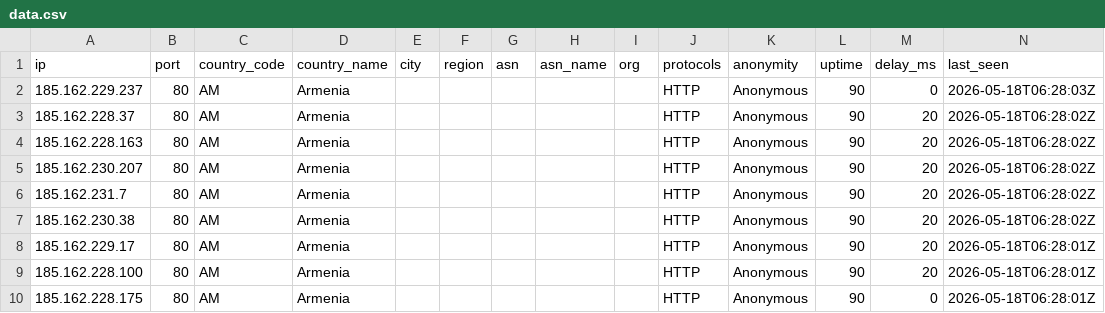
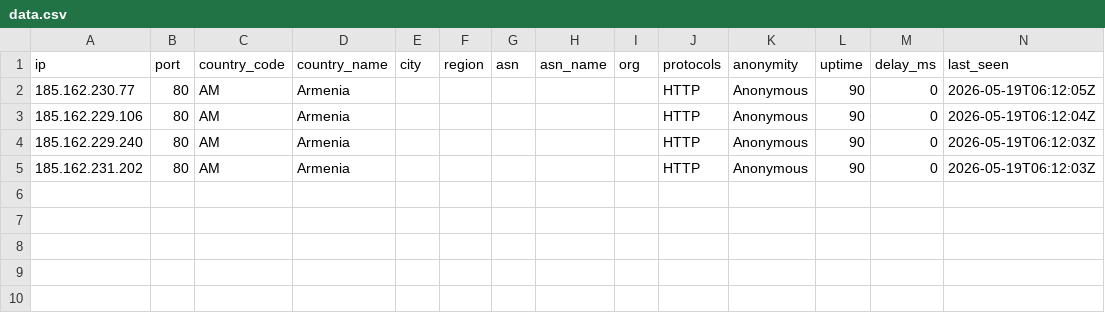
Before and after one commit to 7and1/free-proxy-list, a CSV file: proxies/countries/AM/data.csv, drawn as a sheet.

```diff
--- a/proxies/countries/AM/data.csv
+++ b/proxies/countries/AM/data.csv
@@ -1,10 +1,5 @@
 ip,port,country_code,country_name,city,region,asn,asn_name,org,protocols,anonymity,uptime,delay_ms,last_seen
-185.162.229.237,80,AM,Armenia,,,,,,HTTP,Anonymous,90,0,2026-05-18T06:28:03Z
-185.162.228.37,80,AM,Armenia,,,,,,HTTP,Anonymous,90,20,2026-05-18T06:28:02Z
-185.162.228.163,80,AM,Armenia,,,,,,HTTP,Anonymous,90,20,2026-05-18T06:28:02Z
-185.162.230.207,80,AM,Armenia,,,,,,HTTP,Anonymous,90,20,2026-05-18T06:28:02Z
-185.162.231.7,80,AM,Armenia,,,,,,HTTP,Anonymous,90,20,2026-05-18T06:28:02Z
-185.162.230.38,80,AM,Armenia,,,,,,HTTP,Anonymous,90,20,2026-05-18T06:28:02Z
-185.162.229.17,80,AM,Armenia,,,,,,HTTP,Anonymous,90,20,2026-05-18T06:28:01Z
-185.162.228.100,80,AM,Armenia,,,,,,HTTP,Anonymous,90,20,2026-05-18T06:28:01Z
-185.162.228.175,80,AM,Armenia,,,,,,HTTP,Anonymous,90,0,2026-05-18T06:28:01Z
+185.162.230.77,80,AM,Armenia,,,,,,HTTP,Anonymous,90,0,2026-05-19T06:12:05Z
+185.162.229.106,80,AM,Armenia,,,,,,HTTP,Anonymous,90,0,2026-05-19T06:12:04Z
+185.162.229.240,80,AM,Armenia,,,,,,HTTP,Anonymous,90,0,2026-05-19T06:12:03Z
+185.162.231.202,80,AM,Armenia,,,,,,HTTP,Anonymous,90,0,2026-05-19T06:12:03Z
```
Also changed, not shown: proxies/all/data.csv, proxies/countries/CA/data.csv, 50 other files.
